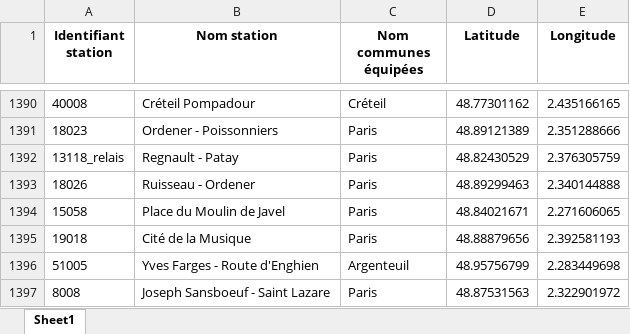
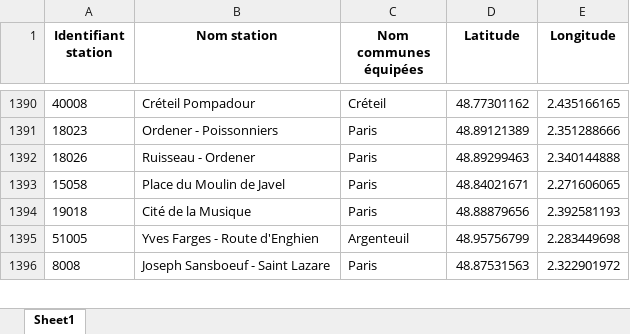
Before and after one commit to kyle75gto/PGL-Project, an Excel workbook: Informations stations.xlsx, sheet Sheet1, drawn as a sheet; only a part is shown, gaps mark what is left out; values as stored, in another font and other column widths than the file's, no borders; the diff names each change by its address in the sheet, - before the commit and + after, or states it on an @@ line.

```diff
--- a/Informations stations.xlsx (sheet Sheet1)
+++ b/Informations stations.xlsx (sheet Sheet1)
-row 1392: 13118_relais | Regnault - Patay | Paris | 48.82430529 | 2.376305759
```
Also changed, not shown: 13 other files.
